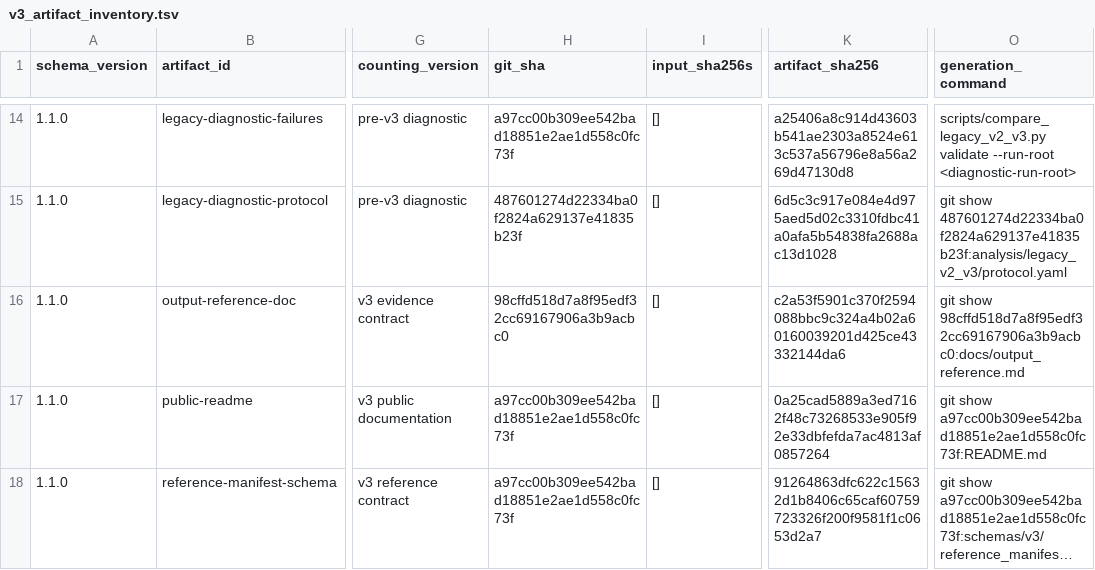
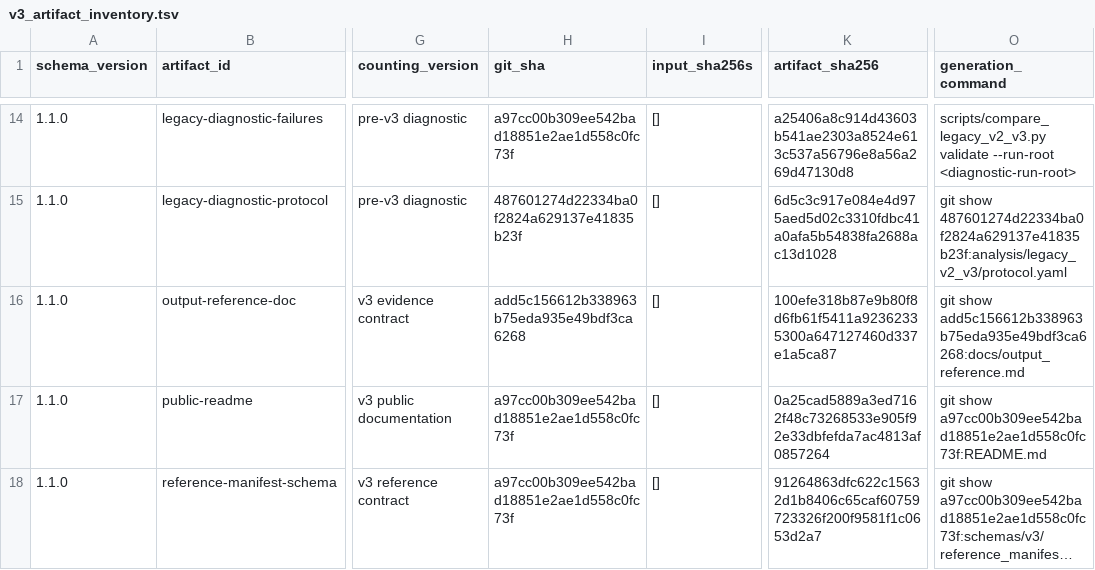
Before and after one commit to mdmanurung/ViralScan-reproducibility, a TSV file: analysis/v3_artifact_inventory.tsv, drawn as a sheet; only a part is shown, gaps mark what is left out; long unchanged cells end in …; the diff names each change by its address in the sheet, - before the commit and + after, or states it on an @@ line.

```diff
--- a/analysis/v3_artifact_inventory.tsv
+++ b/analysis/v3_artifact_inventory.tsv
-H16 (git_sha): 98cffd518d7a8f95edf32cc69167906a3b9acbc0
+H16 (git_sha): add5c156612b338963b75eda935e49bdf3ca6268
-K16 (artifact_sha256): c2a53f5901c370f2594088bbc9c324a4b02a60160039201d425ce43332144da6
+K16 (artifact_sha256): 100efe318b87e9b80f8d6fb61f5411a92362335300a647127460d337e1a5ca87
-O16 (generation_command): git show 98cffd518d7a8f95edf32cc69167906a3b9acbc0:docs/output_reference.md
+O16 (generation_command): git show add5c156612b338963b75eda935e49bdf3ca6268:docs/output_reference.md
```
